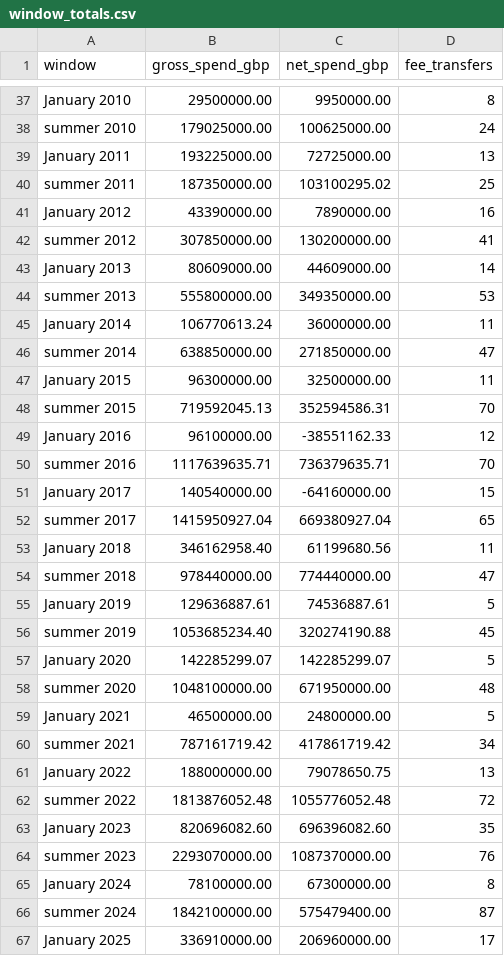
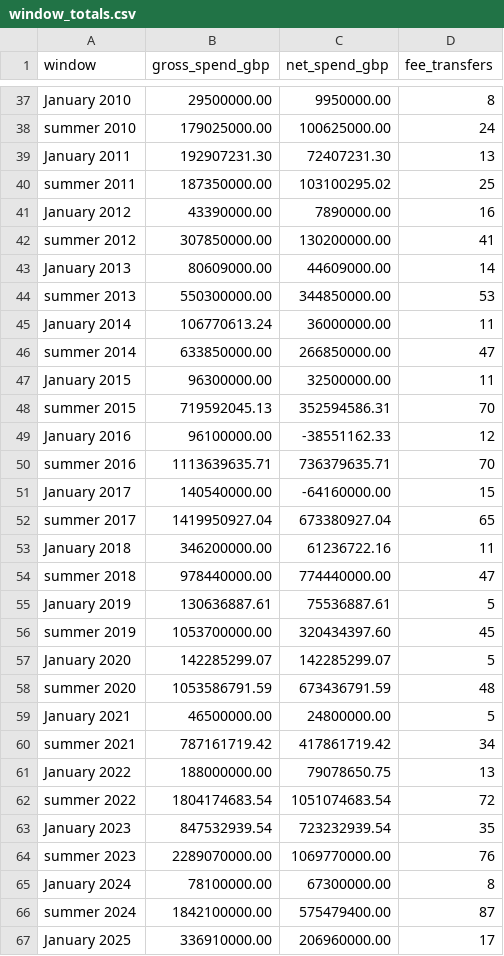
Before and after one commit to marketmarathon/race-through-time, a CSV file: data/rtt-101/window_totals.csv, drawn as a sheet; only a part is shown, gaps mark what is left out; the diff covers the shown part only.

```diff
--- a/data/rtt-101/window_totals.csv
+++ b/data/rtt-101/window_totals.csv
@@ -38,3 +38,3 @@ January 2010,29500000.00,9950000.00,8
 summer 2010,179025000.00,100625000.00,24
-January 2011,193225000.00,72725000.00,13
+January 2011,192907231.30,72407231.30,13
 summer 2011,187350000.00,103100295.02,25
@@ -43,5 +43,5 @@ summer 2012,307850000.00,130200000.00,41
 January 2013,80609000.00,44609000.00,14
-summer 2013,555800000.00,349350000.00,53
+summer 2013,550300000.00,344850000.00,53
 January 2014,106770613.24,36000000.00,11
-summer 2014,638850000.00,271850000.00,47
+summer 2014,633850000.00,266850000.00,47
 January 2015,96300000.00,32500000.00,11
@@ -49,11 +49,11 @@ summer 2015,719592045.13,352594586.31,70
 January 2016,96100000.00,-38551162.33,12
-summer 2016,1117639635.71,736379635.71,70
+summer 2016,1113639635.71,736379635.71,70
 January 2017,140540000.00,-64160000.00,15
-summer 2017,1415950927.04,669380927.04,65
-January 2018,346162958.40,61199680.56,11
+summer 2017,1419950927.04,673380927.04,65
+January 2018,346200000.00,61236722.16,11
 summer 2018,978440000.00,774440000.00,47
-January 2019,129636887.61,74536887.61,5
-summer 2019,1053685234.40,320274190.88,45
+January 2019,130636887.61,75536887.61,5
+summer 2019,1053700000.00,320434397.60,45
 January 2020,142285299.07,142285299.07,5
-summer 2020,1048100000.00,671950000.00,48
+summer 2020,1053586791.59,673436791.59,48
 January 2021,46500000.00,24800000.00,5
@@ -61,5 +61,5 @@ summer 2021,787161719.42,417861719.42,34
 January 2022,188000000.00,79078650.75,13
-summer 2022,1813876052.48,1055776052.48,72
-January 2023,820696082.60,696396082.60,35
-summer 2023,2293070000.00,1087370000.00,76
+summer 2022,1804174683.54,1051074683.54,72
+January 2023,847532939.54,723232939.54,35
+summer 2023,2289070000.00,1069770000.00,76
 January 2024,78100000.00,67300000.00,8
```
Also changed, not shown: 14 edited cells elsewhere in this file, data/rtt-101/club_season.csv, data/rtt-101/conflicts.csv, 13 other files.
